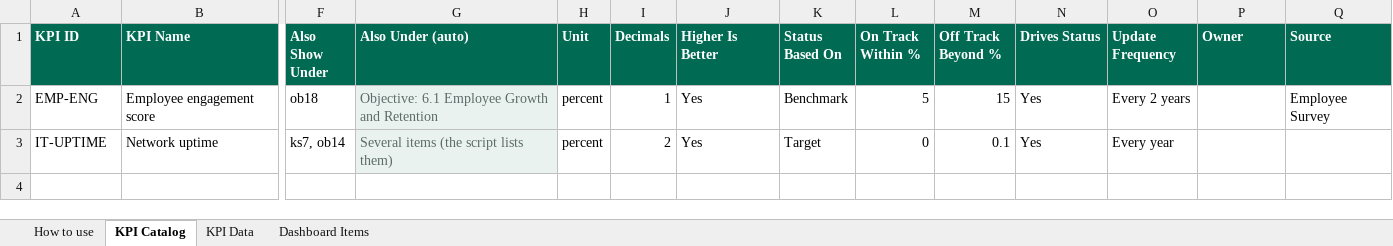
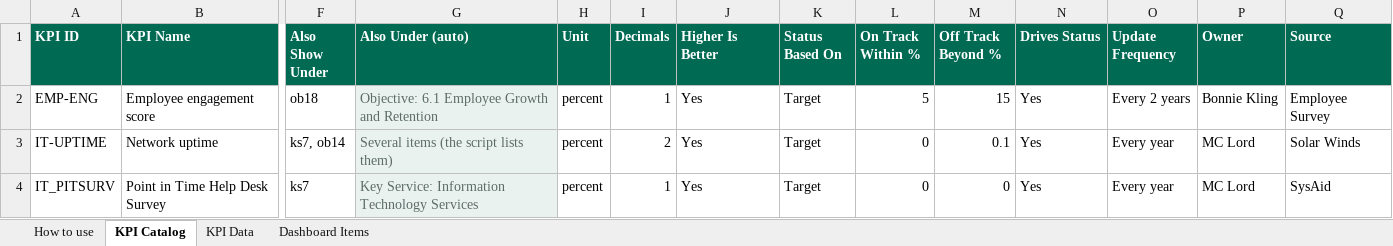
Before and after one commit to marycathrynlord-test/CoD_PerformanceDash_External, an Excel workbook: KPI_Tracking.xlsx, sheet KPI Catalog, drawn as a sheet; only a part is shown, gaps mark what is left out; values as stored, in another font and other column widths than the file's, no borders; rows hold the shown columns only; the diff names each change by its address in the sheet, - before the commit and + after, or states it on an @@ line.

```diff
--- a/KPI_Tracking.xlsx (sheet KPI Catalog)
+++ b/KPI_Tracking.xlsx (sheet KPI Catalog)
-K2 (Status Based On): Benchmark
+K2 (Status Based On): Target
-P2 (Owner): (empty)
+P2 (Owner): Bonnie Kling
-P3 (Owner): (empty)
+P3 (Owner): MC Lord
-Q3 (Source): (empty)
+Q3 (Source): Solar Winds
+row 4: IT_PITSURV | Point in Time Help Desk Survey | ks7 | Key Service: Information Technology Services | percent | 1 | Yes | Target | 0 | 0 | Yes | Every year | MC Lord | SysAid
```
Also changed, not shown: sheet KPI Data, charts or pictures.
